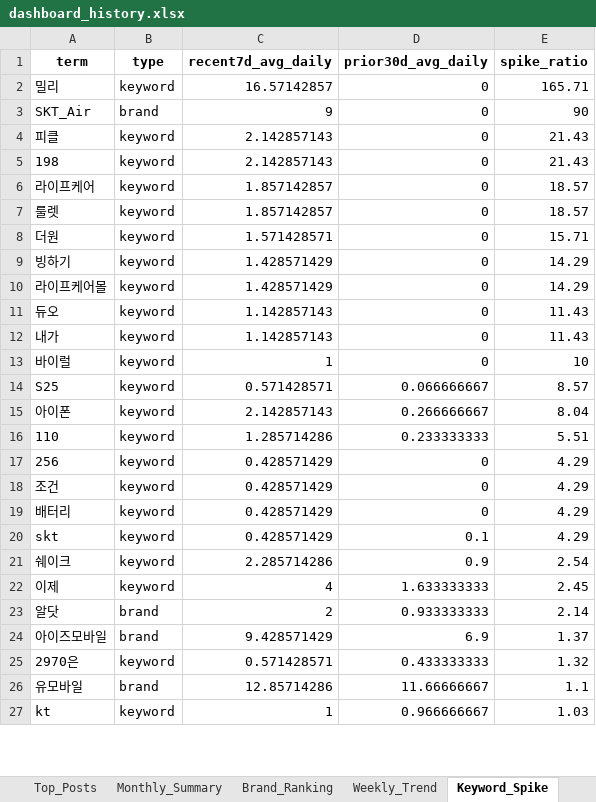
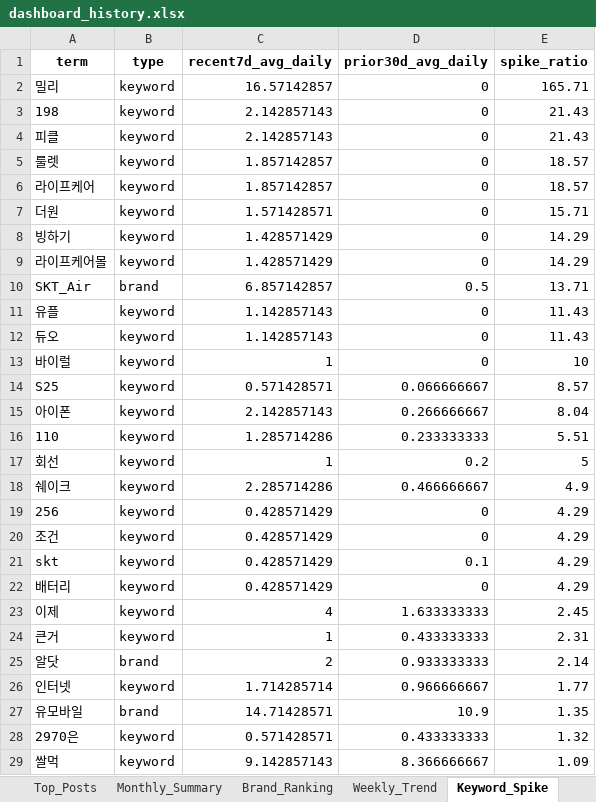
Before and after one commit to rodolfochoi911-lgtm/mvno-market-monitor, an Excel workbook: data/dashboard_history.xlsx, sheet Keyword_Spike, drawn as a sheet; only a part is shown; the shorter side is filled out with more unchanged rows; values as stored, in another font and other column widths than the file's, no borders; removed rows and columns are numbered as before the commit, all else as after; the diff covers the shown part only; the diff names each change by its address in the sheet, - before the commit and + after, or states it on an @@ line.

```diff
--- a/data/dashboard_history.xlsx (sheet Keyword_Spike)
+++ b/data/dashboard_history.xlsx (sheet Keyword_Spike)
-row 3: SKT_Air | brand | 9 | 0 | 90
@@ row 5 moved to row 3: 198 @@
@@ row 7 moved to row 5: 룰렛 @@
+row 10: SKT_Air | brand | 6.857142857 | 0.5 | 13.71
+row 11: 유플 | keyword | 1.142857143 | 0 | 11.43
-row 12: 내가 | keyword | 1.142857143 | 0 | 11.43
+row 17: 회선 | keyword | 1 | 0.2 | 5
+row 18: 쉐이크 | keyword | 2.285714286 | 0.466666667 | 4.9
@@ row 20 moved to row 21: skt @@
-row 21: 쉐이크 | keyword | 2.285714286 | 0.9 | 2.54
+row 24: 큰거 | keyword | 1 | 0.433333333 | 2.31
-row 24: 아이즈모바일 | brand | 9.428571429 | 6.9 | 1.37
+row 26: 인터넷 | keyword | 1.714285714 | 0.966666667 | 1.77
+row 27: 유모바일 | brand | 14.71428571 | 10.9 | 1.35
-row 26: 유모바일 | brand | 12.85714286 | 11.66666667 | 1.1
+row 29: 쌀먹 | keyword | 9.142857143 | 8.366666667 | 1.09
```
Also changed, not shown: 1 added row and 4 removed rows elsewhere in this sheet, sheet Top_Posts, sheet Brand_Ranking, sheet Brand_SOV_Long, sheet Keywords_Normalized, sheet Keywords_Raw, sheet Brand_SOV_Pivot, 3 more sheets.
